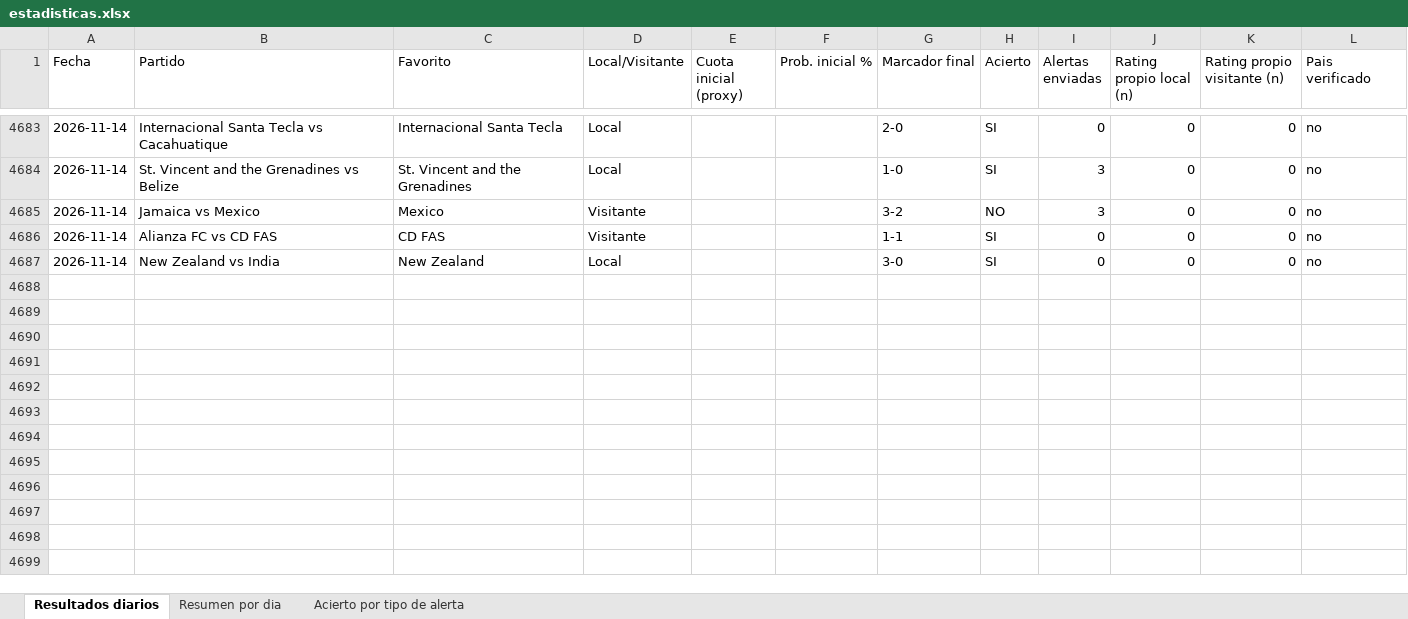
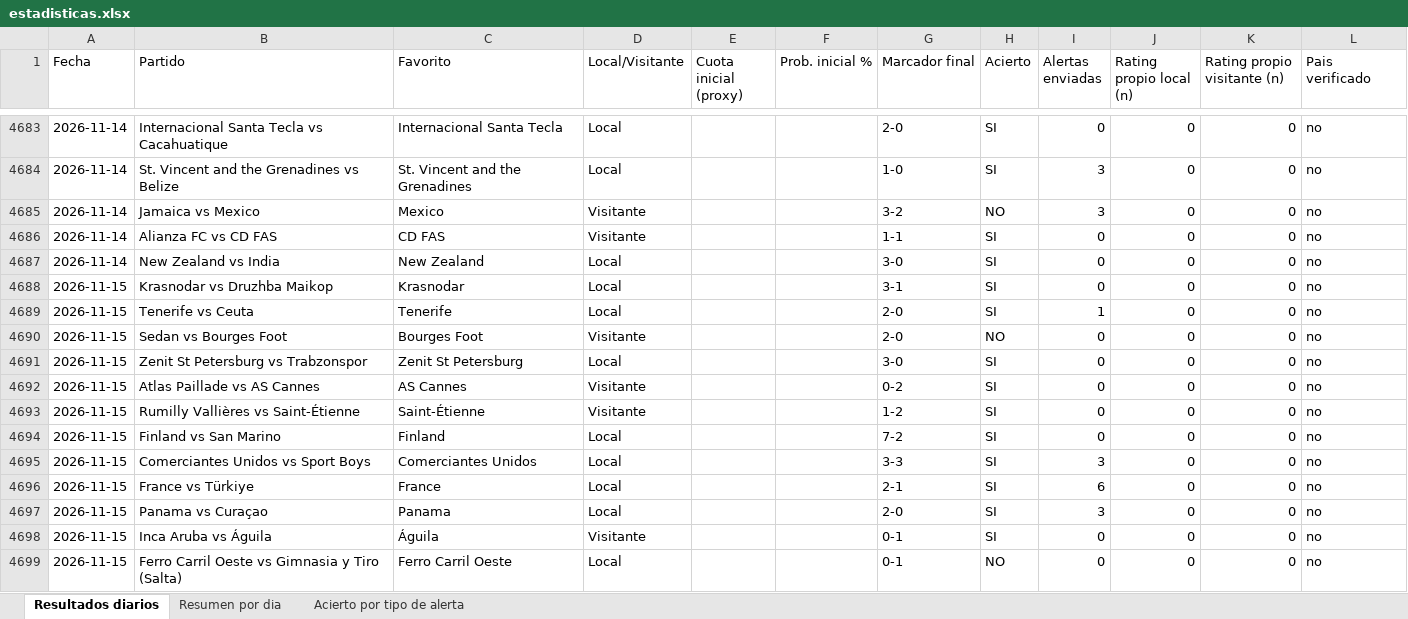
Before and after one commit to erikolivo/Mimoexcel, an Excel workbook: data/estadisticas.xlsx, sheet Resultados diarios, drawn as a sheet; only a part is shown, gaps mark what is left out; values as stored, in another font and other column widths than the file's, no borders; the diff names each change by its address in the sheet, - before the commit and + after, or states it on an @@ line.

```diff
--- a/data/estadisticas.xlsx (sheet Resultados diarios)
+++ b/data/estadisticas.xlsx (sheet Resultados diarios)
+row 4688: 2026-11-15 | Krasnodar vs Druzhba Maikop | Krasnodar | Local |  |  | 3-1 | SI | 0 | 0 | 0 | no
+row 4689: 2026-11-15 | Tenerife vs Ceuta | Tenerife | Local |  |  | 2-0 | SI | 1 | 0 | 0 | no
+row 4690: 2026-11-15 | Sedan vs Bourges Foot | Bourges Foot | Visitante |  |  | 2-0 | NO | 0 | 0 | 0 | no
+row 4691: 2026-11-15 | Zenit St Petersburg vs Trabzonspor | Zenit St Petersburg | Local |  |  | 3-0 | SI | 0 | 0 | 0 | no
+row 4692: 2026-11-15 | Atlas Paillade vs AS Cannes | AS Cannes | Visitante |  |  | 0-2 | SI | 0 | 0 | 0 | no
+row 4693: 2026-11-15 | Rumilly Vallières vs Saint-Étienne | Saint-Étienne | Visitante |  |  | 1-2 | SI | 0 | 0 | 0 | no
+row 4694: 2026-11-15 | Finland vs San Marino | Finland | Local |  |  | 7-2 | SI | 0 | 0 | 0 | no
+row 4695: 2026-11-15 | Comerciantes Unidos vs Sport Boys | Comerciantes Unidos | Local |  |  | 3-3 | SI | 3 | 0 | 0 | no
+row 4696: 2026-11-15 | France vs Türkiye | France | Local |  |  | 2-1 | SI | 6 | 0 | 0 | no
+row 4697: 2026-11-15 | Panama vs Curaçao | Panama | Local |  |  | 2-0 | SI | 3 | 0 | 0 | no
+row 4698: 2026-11-15 | Inca Aruba vs Águila | Águila | Visitante |  |  | 0-1 | SI | 0 | 0 | 0 | no
+row 4699: 2026-11-15 | Ferro Carril Oeste vs Gimnasia y Tiro (Salta) | Ferro Carril Oeste | Local |  |  | 0-1 | NO | 0 | 0 | 0 | no
```
Also changed, not shown: sheet Acierto por tipo de alerta, sheet Resumen por dia, 8 other files.
